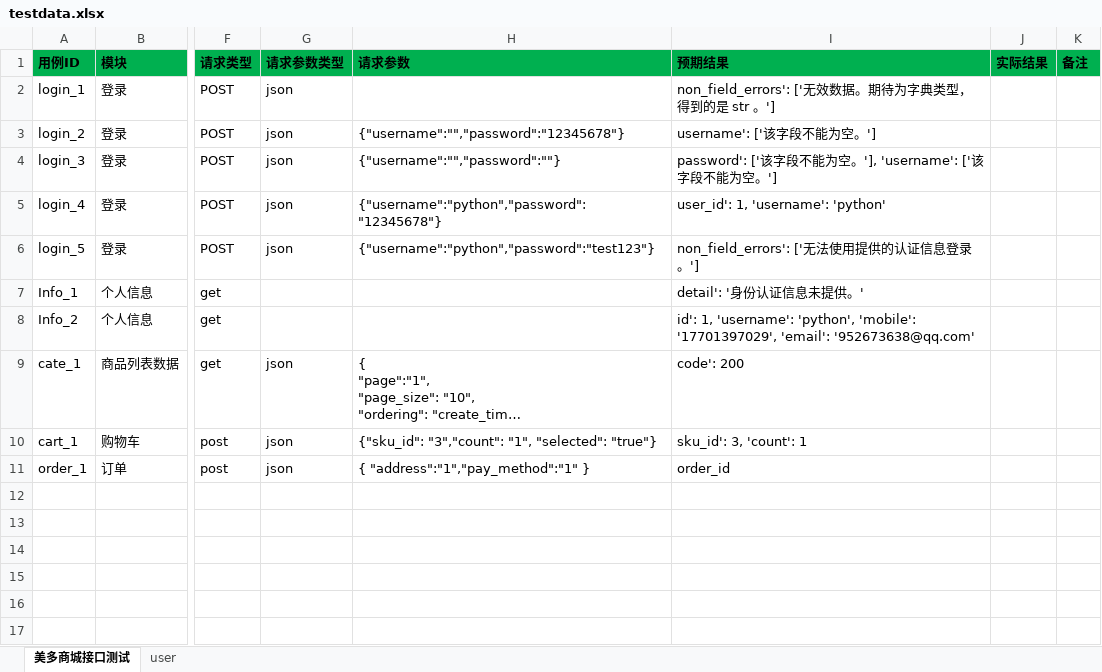
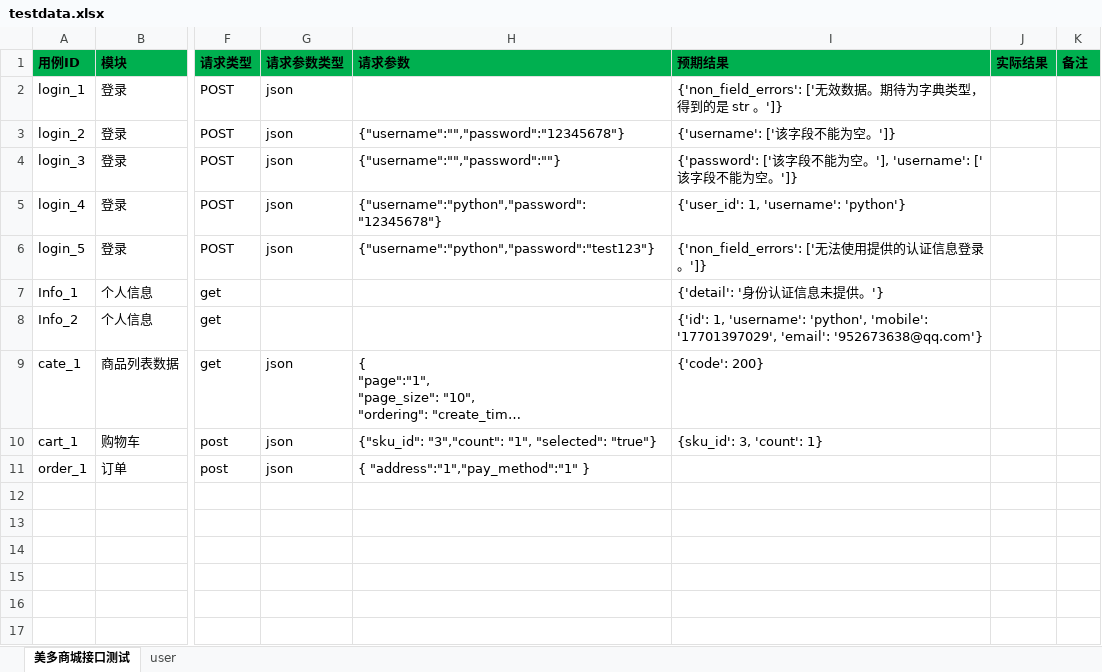
Before and after one commit to denghui18273435112/api_frame, an Excel workbook: data/testdata.xlsx, sheet 美多商城接口测试, drawn as a sheet; only a part is shown, gaps mark what is left out; long unchanged cells end in …; values as stored, in another font and other column widths than the file's, no borders; table styles not drawn; the diff names each change by its address in the sheet, - before the commit and + after, or states it on an @@ line.

```diff
--- a/data/testdata.xlsx (sheet 美多商城接口测试)
+++ b/data/testdata.xlsx (sheet 美多商城接口测试)
-I2 (预期结果): non_field_errors': ['无效数据。期待为字典类型，得到的是 str 。']
+I2 (预期结果): {'non_field_errors': ['无效数据。期待为字典类型，得到的是 str 。']}
-I3 (预期结果): username': ['该字段不能为空。']
+I3 (预期结果): {'username': ['该字段不能为空。']}
-I4 (预期结果): password': ['该字段不能为空。'], 'username': ['该字段不能为空。']
+I4 (预期结果): {'password': ['该字段不能为空。'], 'username': ['该字段不能为空。']}
-I5 (预期结果): user_id': 1, 'username': 'python'
+I5 (预期结果): {'user_id': 1, 'username': 'python'}
-I6 (预期结果): non_field_errors': ['无法使用提供的认证信息登录。']
+I6 (预期结果): {'non_field_errors': ['无法使用提供的认证信息登录。']}
-I7 (预期结果): detail': '身份认证信息未提供。'
+I7 (预期结果): {'detail': '身份认证信息未提供。'}
-I8 (预期结果): id': 1, 'username': 'python', 'mobile': '17701397029', 'email': '952673638@qq.com'
+I8 (预期结果): {'id': 1, 'username': 'python', 'mobile': '17701397029', 'email': '952673638@qq.com'}
-I9 (预期结果): code': 200
+I9 (预期结果): {'code': 200}
-I10 (预期结果): sku_id': 3, 'count': 1
+I10 (预期结果): {sku_id': 3, 'count': 1}
-I11 (预期结果): order_id
+I11 (预期结果): (empty)
```
Also changed, not shown: 1 other file.
